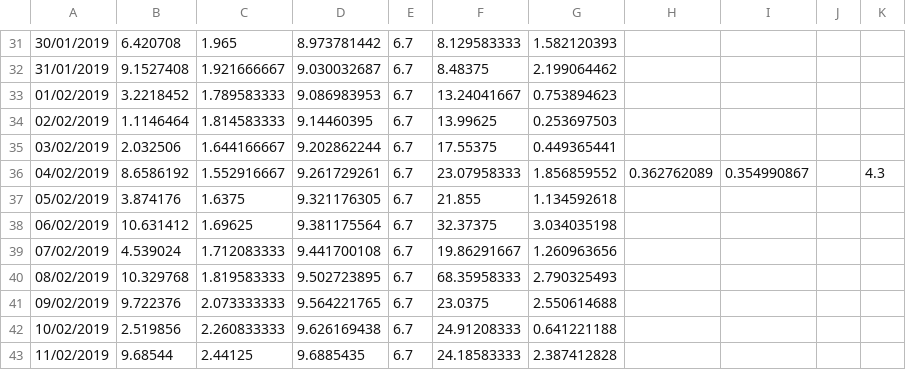
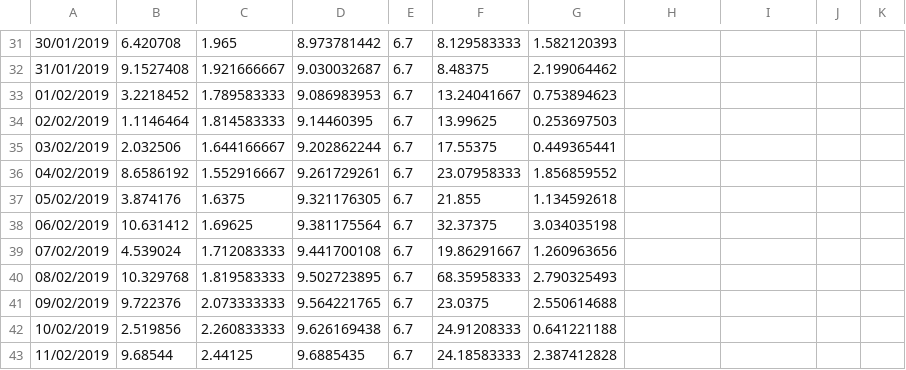
Before and after one commit to sfigueroa2021/data_barleber_model, a CSV file: data_barleber_model.csv, drawn as a sheet; only a part is shown, gaps mark what is left out; the diff covers the shown part only.

```diff
--- a/data_barleber_model.csv
+++ b/data_barleber_model.csv
@@ -36 +36 @@
-04/02/2019;8.6586192;1.552916667;9.261729261;6.7;23.07958333;1.856859552;0.362762089;0.354990867;;4.3
+04/02/2019;8.6586192;1.552916667;9.261729261;6.7;23.07958333;1.856859552
```
Also changed, not shown: 1 added row, 1 removed row and 15 edited cells elsewhere in this file.
